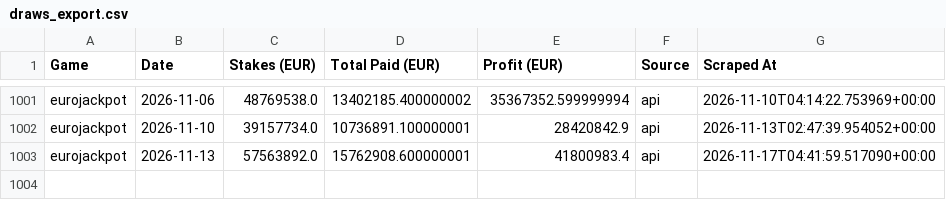
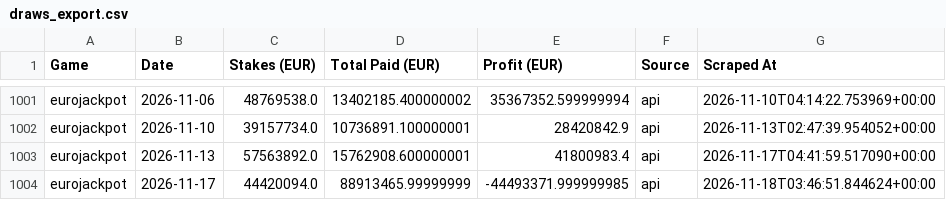
Before and after one commit to steliosevmo/Eurojackpot_Profit_Estimator, a CSV file: data/draws_export.csv, drawn as a sheet; only a part is shown, gaps mark what is left out; the diff names each change by its address in the sheet, - before the commit and + after, or states it on an @@ line.

```diff
--- a/data/draws_export.csv
+++ b/data/draws_export.csv
+row 1004: eurojackpot | 2026-11-17 | 44420094.0 | 88913465.99999999 | -44493371.999999985 | api | 2026-11-18T03:46:51.844624+00:00
```
Also changed, not shown: 1 other file.
